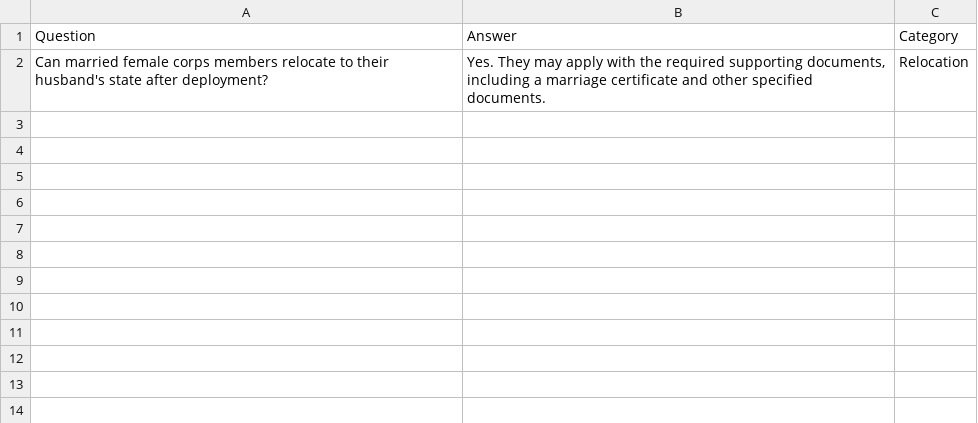
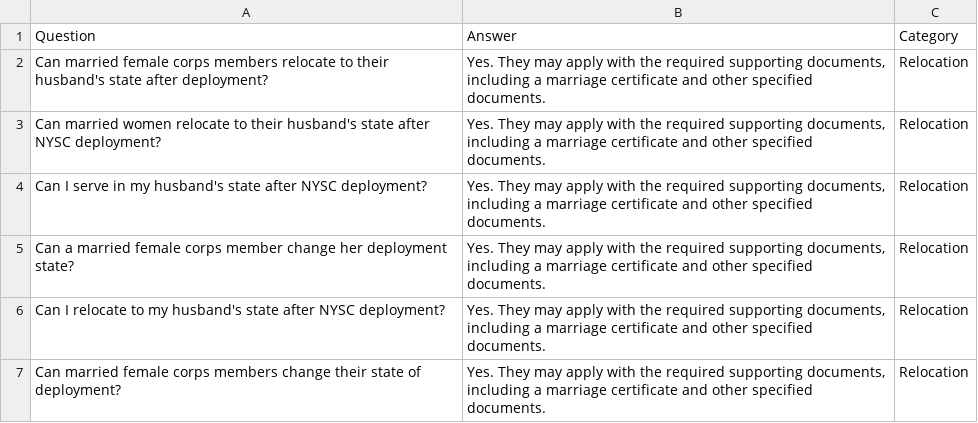
Before and after one commit to Insikai/nysc-faq-chatbot, a CSV file: app/data/relocation.csv, drawn as a sheet; the diff names each change by its address in the sheet, - before the commit and + after, or states it on an @@ line.

```diff
--- a/app/data/relocation.csv
+++ b/app/data/relocation.csv
+row 3: Can married women relocate to their husband's state after NYSC deployment? | Yes. They may apply with the required supporting documents, including a marriage certificate and other specified documents. | Relocation
+row 4: Can I serve in my husband's state after NYSC deployment? | Yes. They may apply with the required supporting documents, including a marriage certificate and other specified documents. | Relocation
+row 5: Can a married female corps member change her deployment state? | Yes. They may apply with the required supporting documents, including a marriage certificate and other specified documents. | Relocation
+row 6: Can I relocate to my husband's state after NYSC deployment? | Yes. They may apply with the required supporting documents, including a marriage certificate and other specified documents. | Relocation
+row 7: Can married female corps members change their state of deployment? | Yes. They may apply with the required supporting documents, including a marriage certificate and other specified documents. | Relocation
```
Also changed, not shown: 5 other files.
